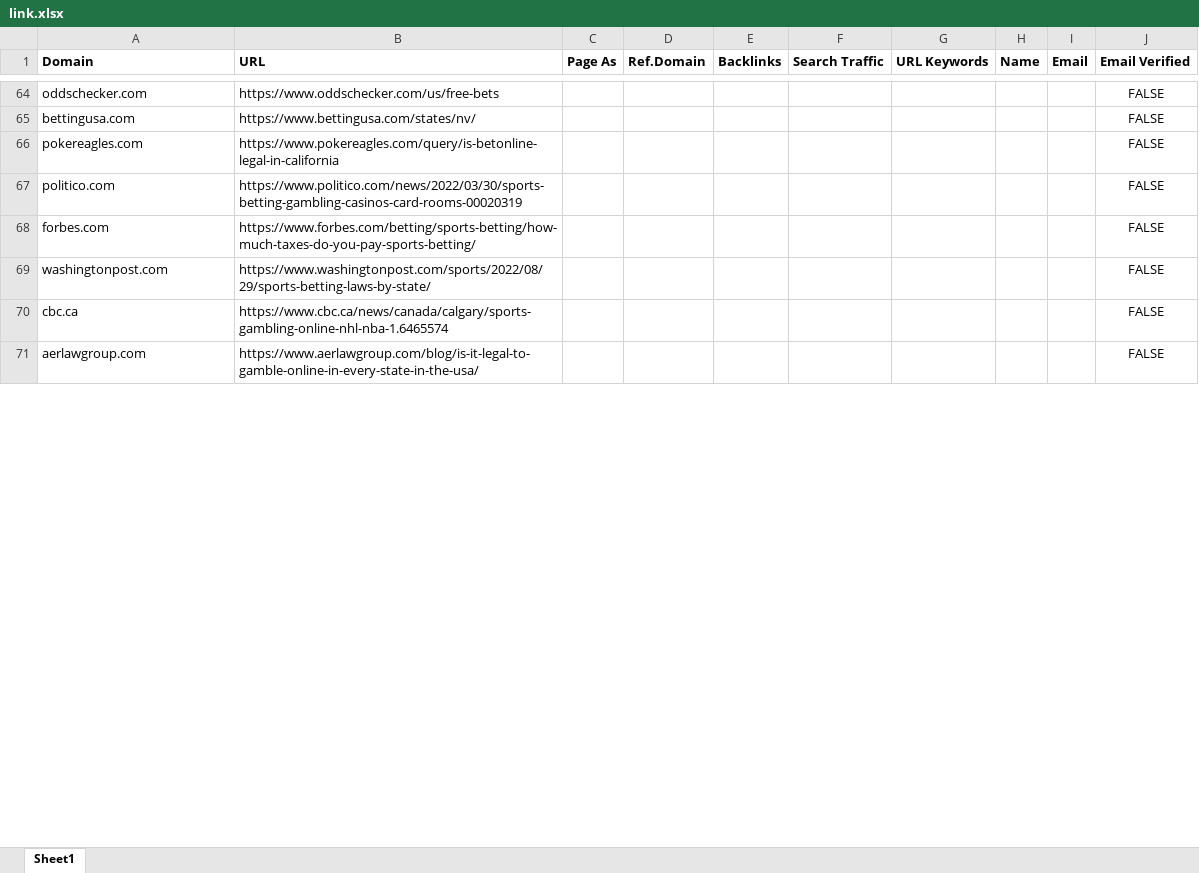
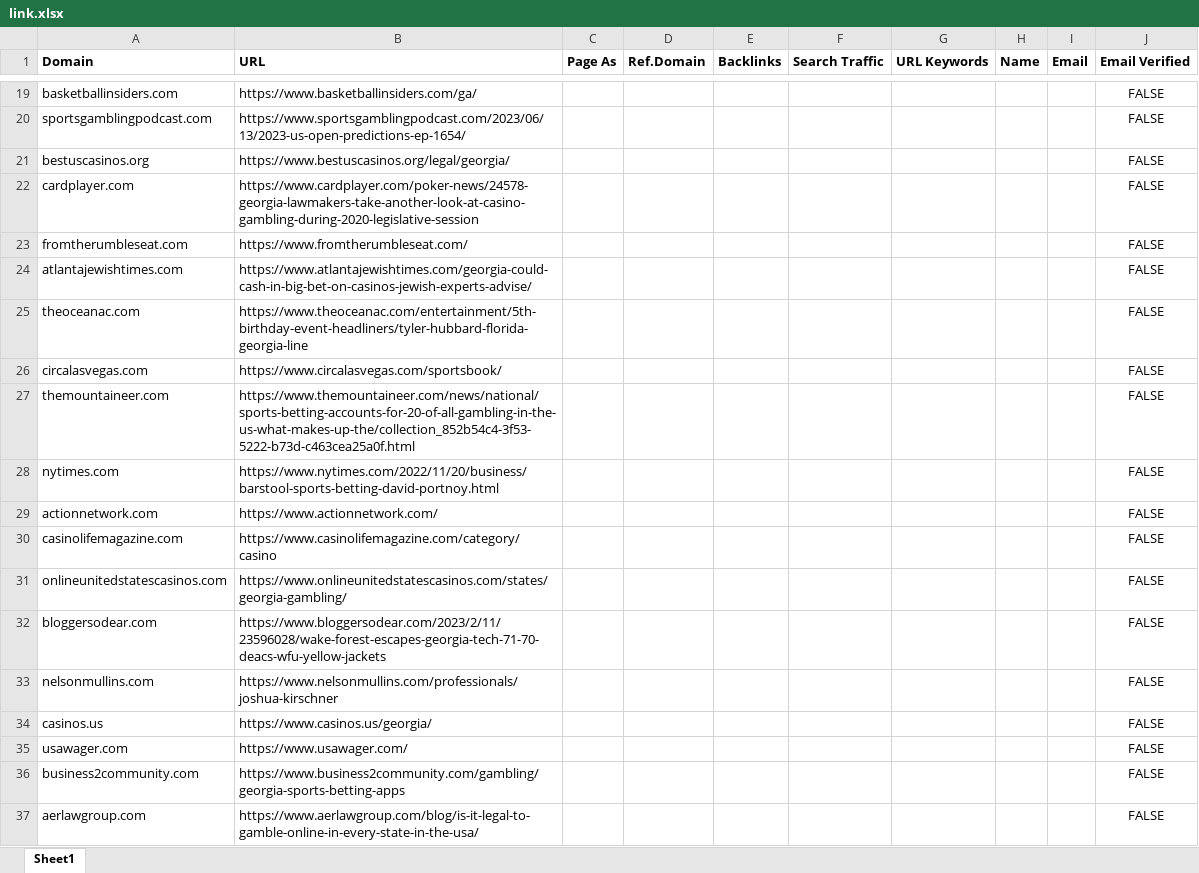
Before and after one commit to godwinjs/SCserver, an Excel workbook: search/link.xlsx, sheet Sheet1, drawn as a sheet; only a part is shown, gaps mark what is left out; values as stored, in another font and other column widths than the file's, no borders; removed rows and columns are numbered as before the commit, all else as after; the diff covers the shown part only; the diff names each change by its address in the sheet, - before the commit and + after, or states it on an @@ line.

```diff
--- a/search/link.xlsx (sheet Sheet1)
+++ b/search/link.xlsx (sheet Sheet1)
-A19 (Domain): oddschecker.com
+A19 (Domain): basketballinsiders.com
-B19 (URL): https://www.oddschecker.com/us/free-bets
+B19 (URL): https://www.basketballinsiders.com/ga/
+row 20: sportsgamblingpodcast.com | https://www.sportsgamblingpodcast.com/2023/06/13/2023-us-open-predictions-ep-1654/ |  |  |  |  |  |  |  | FALSE
-A21 (Domain): bettingusa.com
+A21 (Domain): bestuscasinos.org
-B21 (URL): https://www.bettingusa.com/states/nv/
+B21 (URL): https://www.bestuscasinos.org/legal/georgia/
-A22 (Domain): pokereagles.com
+A22 (Domain): cardplayer.com
-B22 (URL): https://www.pokereagles.com/query/is-betonline-legal-in-california
+B22 (URL): https://www.cardplayer.com/poker-news/24578-georgia-lawmakers-take-another-look-at-casino-gambling-during-2020-legislative-session
+row 23: fromtherumbleseat.com | https://www.fromtherumbleseat.com/ |  |  |  |  |  |  |  | FALSE
-A24 (Domain): politico.com
+A24 (Domain): atlantajewishtimes.com
-B24 (URL): https://www.politico.com/news/2022/03/30/sports-betting-gambling-casinos-card-rooms-00020319
+B24 (URL): https://www.atlantajewishtimes.com/georgia-could-cash-in-big-bet-on-casinos-jewish-experts-advise/
+row 25: theoceanac.com | https://www.theoceanac.com/entertainment/5th-birthday-event-headliners/tyler-hubbard-florida-georgia-line |  |  |  |  |  |  |  | FALSE
@@ row 192 moved to row 26: circalasvegas.com @@
-A27 (Domain): forbes.com
+A27 (Domain): themountaineer.com
-B27 (URL): https://www.forbes.com/betting/sports-betting/how-much-taxes-do-you-pay-sports-betting/
+B27 (URL): https://www.themountaineer.com/news/national/sports-betting-accounts-for-20-of-all-gambling-in-the-us-what-makes-up-the/collection_852b54c4-3f53-5222-b73d-c463cea25a0f.html
-A28 (Domain): washingtonpost.com
+A28 (Domain): nytimes.com
-B28 (URL): https://www.washingtonpost.com/sports/2022/08/29/sports-betting-laws-by-state/
+B28 (URL): https://www.nytimes.com/2022/11/20/business/barstool-sports-betting-david-portnoy.html
-row 70: cbc.ca | https://www.cbc.ca/news/canada/calgary/sports-gambling-online-nhl-nba-1.6465574 |  |  |  |  |  |  |  | FALSE
@@ row 339 moved to row 29: actionnetwork.com @@
+row 30: casinolifemagazine.com | https://www.casinolifemagazine.com/category/casino |  |  |  |  |  |  |  | FALSE
+row 31: onlineunitedstatescasinos.com | https://www.onlineunitedstatescasinos.com/states/georgia-gambling/ |  |  |  |  |  |  |  | FALSE
+row 32: bloggersodear.com | https://www.bloggersodear.com/2023/2/11/23596028/wake-forest-escapes-georgia-tech-71-70-deacs-wfu-yellow-jackets |  |  |  |  |  |  |  | FALSE
+row 33: nelsonmullins.com | https://www.nelsonmullins.com/professionals/joshua-kirschner |  |  |  |  |  |  |  | FALSE
+row 34: casinos.us | https://www.casinos.us/georgia/ |  |  |  |  |  |  |  | FALSE
+row 35: usawager.com | https://www.usawager.com/ |  |  |  |  |  |  |  | FALSE
+row 36: business2community.com | https://www.business2community.com/gambling/georgia-sports-betting-apps |  |  |  |  |  |  |  | FALSE
```
Also changed, not shown: other rows of this sheet, duplicates/link.xlsx, 1 other file.
